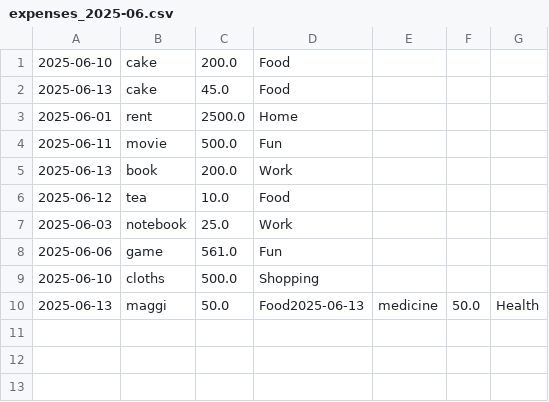
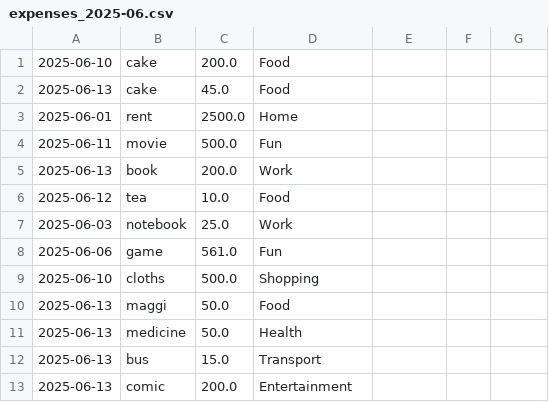
Before and after one commit to Akarsh-Coding/Expense-Tracker--CLI-, a CSV file: expenses_2025-06.csv, drawn as a sheet.

Commit message:
fix: resolve minor issue

```diff
--- a/expenses_2025-06.csv
+++ b/expenses_2025-06.csv
@@ -9,2 +9,5 @@
 2025-06-10,cloths,500.0,Shopping
-2025-06-13,maggi,50.0,Food2025-06-13,medicine,50.0,Health
+2025-06-13,maggi,50.0,Food
+2025-06-13,medicine,50.0,Health
+2025-06-13,bus,15.0,Transport
+2025-06-13,comic,200.0,Entertainment
```
